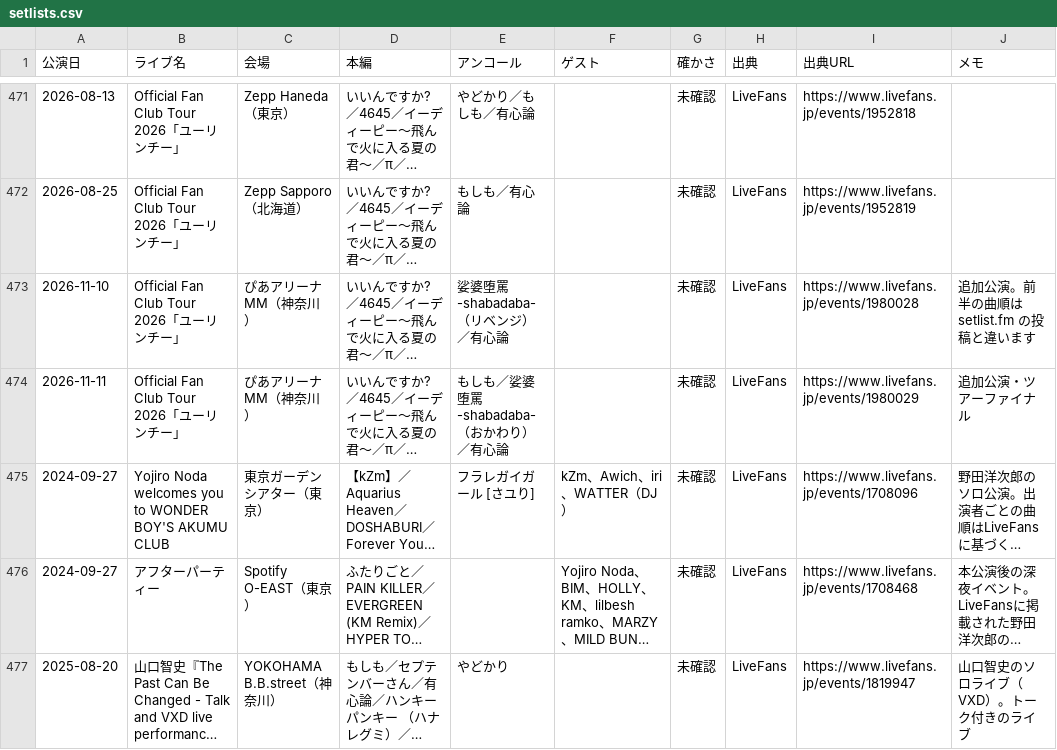
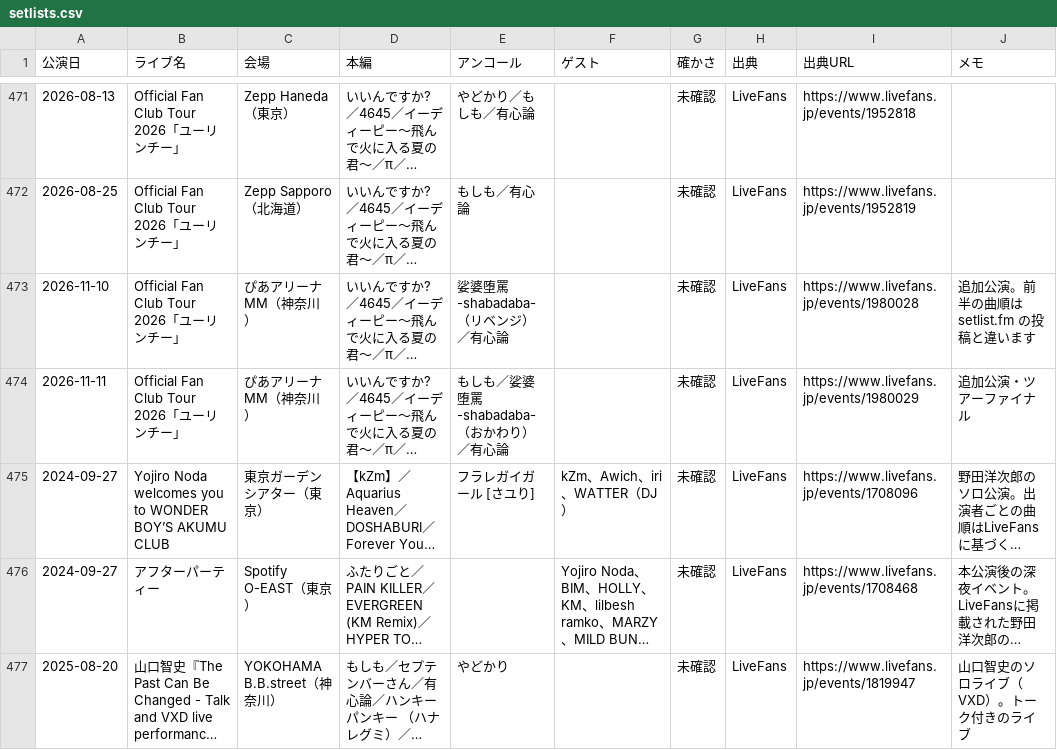
Before and after one commit to radwimps-archive/radwimps-interview-index, a CSV file: data/setlists.csv, drawn as a sheet; only a part is shown, gaps mark what is left out; long unchanged cells end in …; the diff names each change by its address in the sheet, - before the commit and + after, or states it on an @@ line.

```diff
--- a/data/setlists.csv
+++ b/data/setlists.csv
-B475 (ライブ名): …to WONDER BOY'S AKUMU CLUB
+B475 (ライブ名): …to WONDER BOY’S AKUMU CLUB
```
Also changed, not shown: data/articles.csv.
